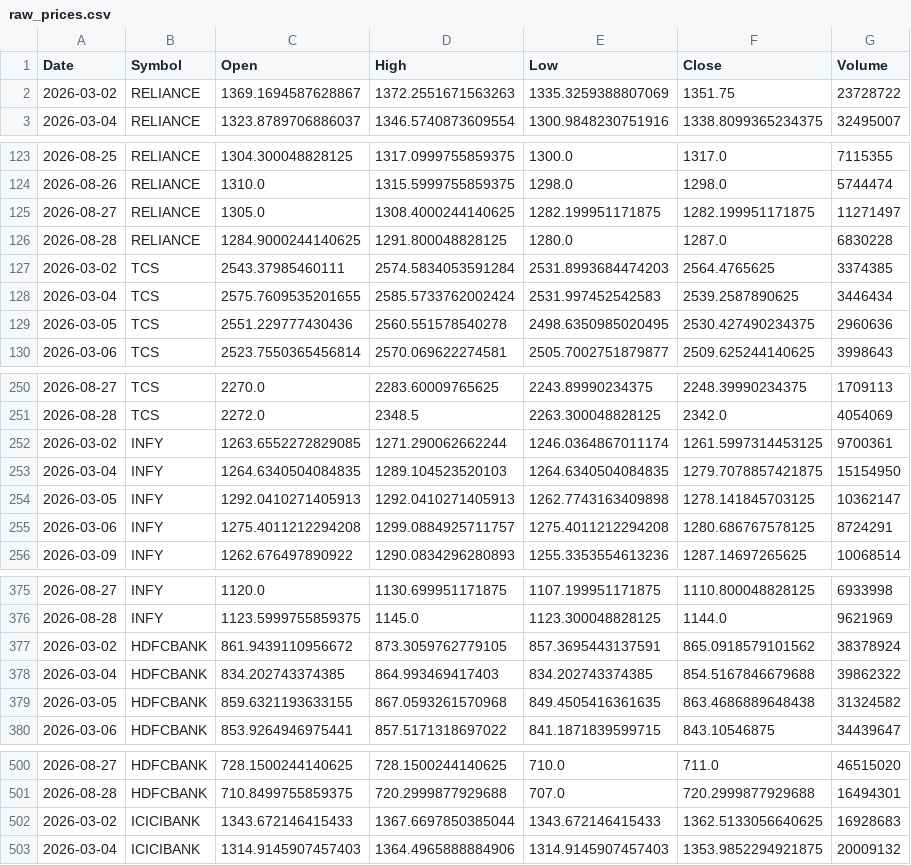
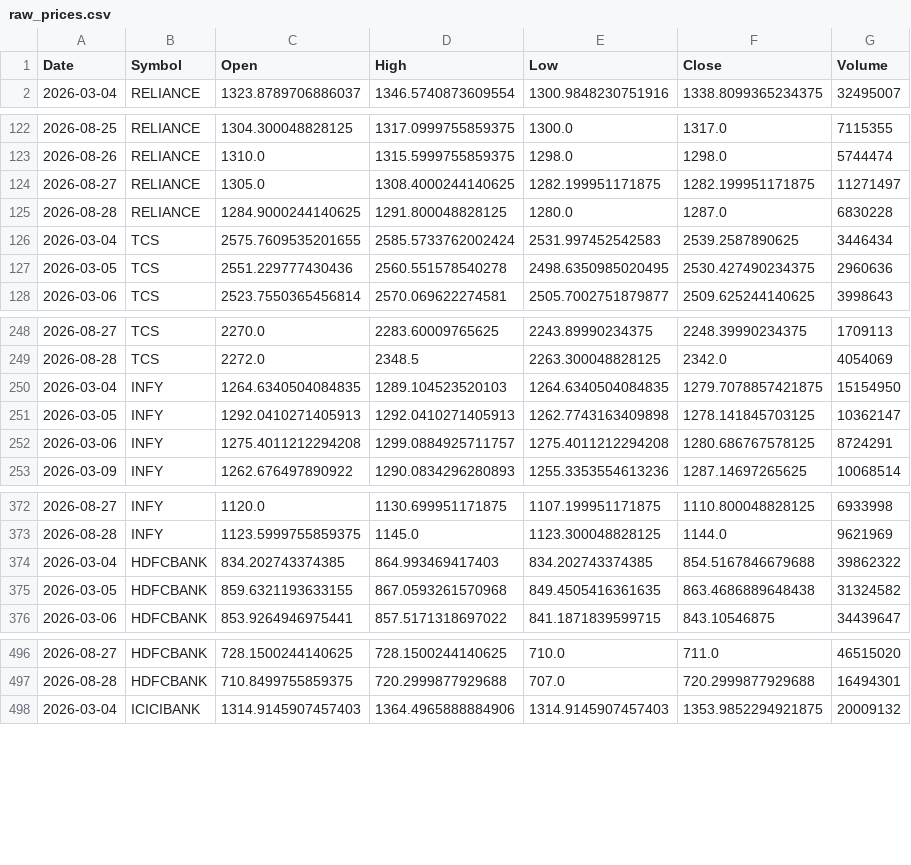
Before and after one commit to aryaRaut/sentiment-correlation-analyzer, a CSV file: data/raw/raw_prices.csv, drawn as a sheet; only a part is shown, gaps mark what is left out; the diff covers the shown part only; the diff names each change by its address in the sheet, - before the commit and + after, or states it on an @@ line.

```diff
--- a/data/raw/raw_prices.csv
+++ b/data/raw/raw_prices.csv
-row 2: 2026-03-02 | RELIANCE | 1369.1694587628867 | 1372.2551671563263 | 1335.3259388807069 | 1351.75 | 23728722
-row 127: 2026-03-02 | TCS | 2543.37985460111 | 2574.5834053591284 | 2531.8993684474203 | 2564.4765625 | 3374385
-row 252: 2026-03-02 | INFY | 1263.6552272829085 | 1271.290062662244 | 1246.0364867011174 | 1261.5997314453125 | 9700361
-row 377: 2026-03-02 | HDFCBANK | 861.9439110956672 | 873.3059762779105 | 857.3695443137591 | 865.0918579101562 | 38378924
-row 502: 2026-03-02 | ICICIBANK | 1343.672146415433 | 1367.6697850385044 | 1343.672146415433 | 1362.5133056640625 | 16928683
```
Also changed, not shown: 16 removed rows elsewhere in this file, 2 other files.
